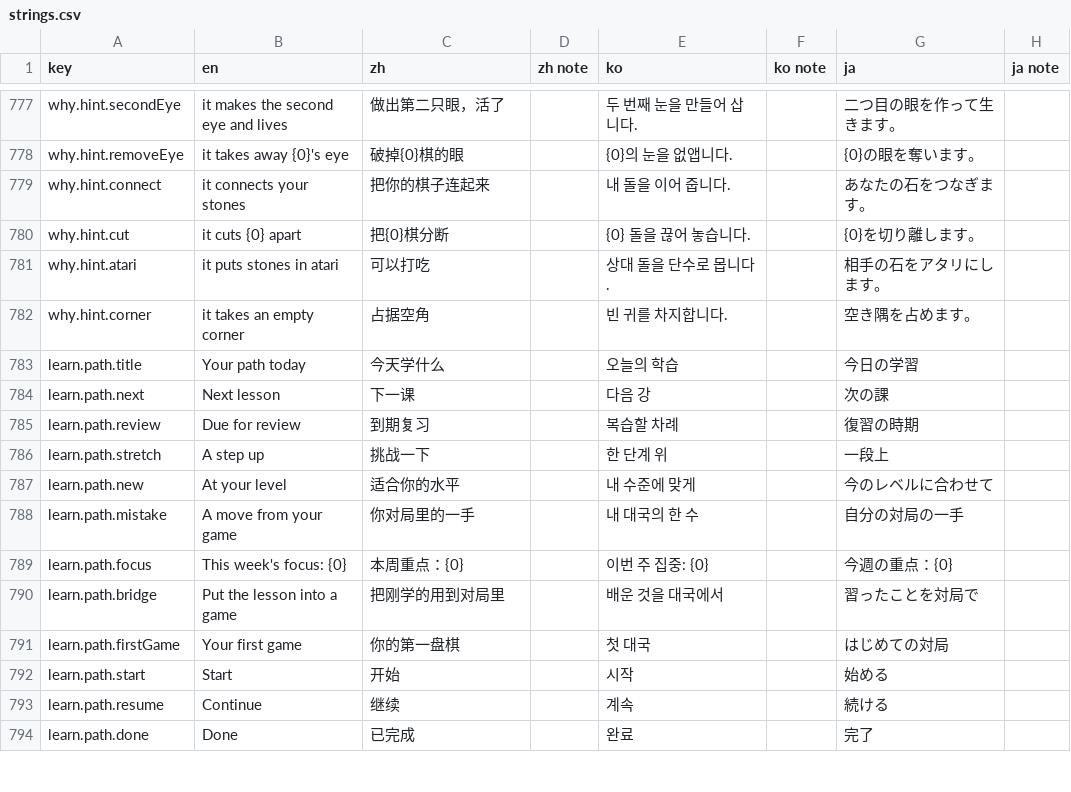
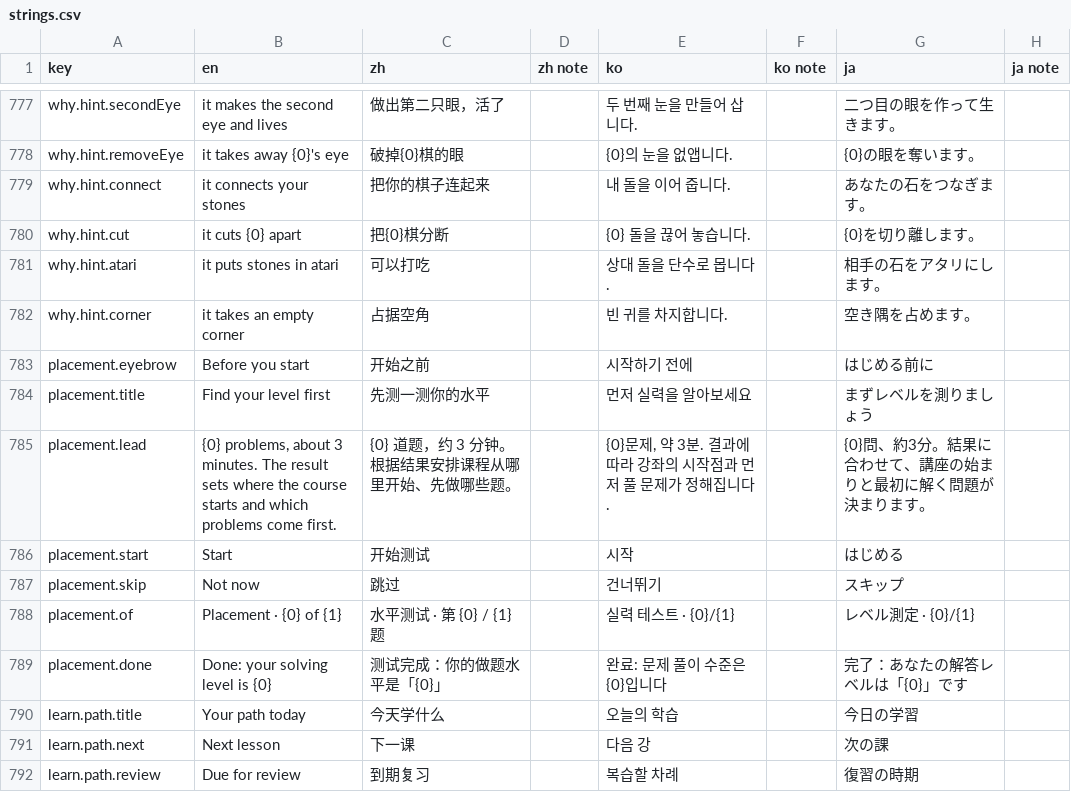
Before and after one commit to hxddh/goban-studio, a CSV file: docs/l10n/strings.csv, drawn as a sheet; only a part is shown, gaps mark what is left out; the shorter side is filled out with more unchanged rows.

```diff
--- a/docs/l10n/strings.csv
+++ b/docs/l10n/strings.csv
@@ -782,2 +782,9 @@
 "why.hint.corner","it takes an empty corner","占据空角","","빈 귀를 차지합니다.","","空き隅を占めます。",""
+"placement.eyebrow","Before you start","开始之前","","시작하기 전에","","はじめる前に",""
+"placement.title","Find your level first","先测一测你的水平","","먼저 실력을 알아보세요","","まずレベルを測りましょう",""
+"placement.lead","{0} problems, about 3 minutes. The result sets where the course starts and which problems come first.","{0} 道题，约 3 分钟。根据结果安排课程从哪里开始、先做哪些题。","","{0}문제, 약 3분. 결과에 따라 강좌의 시작점과 먼저 풀 문제가 정해집니다.","","{0}問、約3分。結果に合わせて、講座の始まりと最初に解く問題が決まります。",""
+"placement.start","Start","开始测试","","시작","","はじめる",""
+"placement.skip","Not now","跳过","","건너뛰기","","スキップ",""
+"placement.of","Placement · {0} of {1}","水平测试 · 第 {0} / {1} 题","","실력 테스트 · {0}/{1}","","レベル測定 · {0}/{1}",""
+"placement.done","Done: your solving level is {0}","测试完成：你的做题水平是「{0}」","","완료: 문제 풀이 수준은 {0}입니다","","完了：あなたの解答レベルは「{0}」です",""
 "learn.path.title","Your path today","今天学什么","","오늘의 학습","","今日の学習",""
```
Also changed, not shown: 12 other files.
